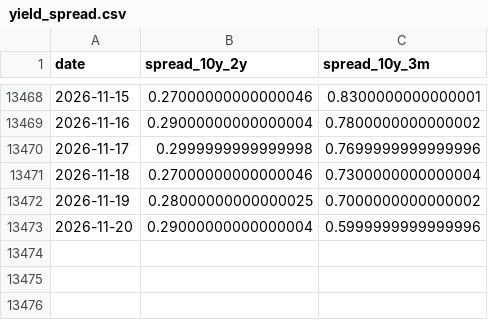
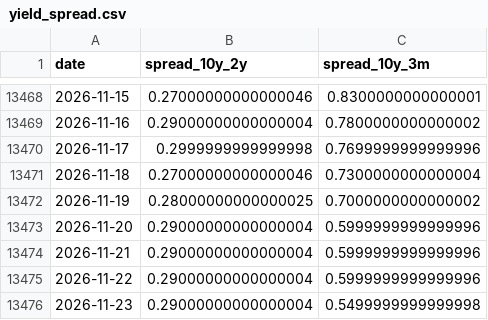
Before and after one commit to QAAAQ123/us-treasury-yield-timeseries-pipeline, a CSV file: data/mart/yield_spread/yield_spread.csv, drawn as a sheet; only a part is shown, gaps mark what is left out.

```diff
--- a/data/mart/yield_spread/yield_spread.csv
+++ b/data/mart/yield_spread/yield_spread.csv
@@ -13473 +13473,4 @@ date,spread_10y_2y,spread_10y_3m
 2026-11-20,0.29000000000000004,0.5999999999999996
+2026-11-21,0.29000000000000004,0.5999999999999996
+2026-11-22,0.29000000000000004,0.5999999999999996
+2026-11-23,0.29000000000000004,0.5499999999999998
```
Also changed, not shown: data/mart/yield_curve/yield_curve.csv.
